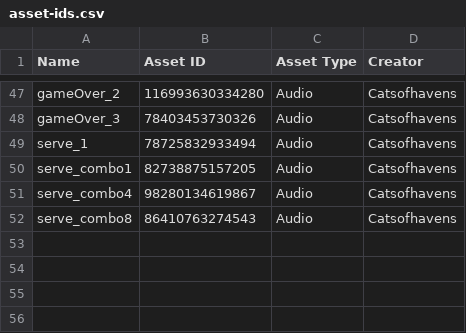
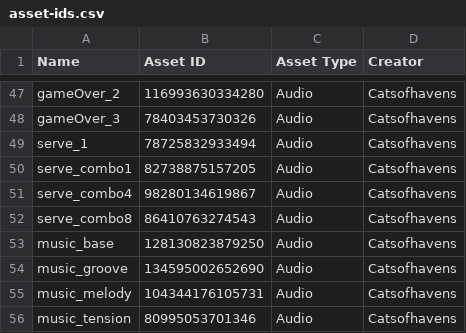
Before and after one commit to jhurliman/sizzle-squad, a CSV file: roblox/audio-out/asset-ids.csv, drawn as a sheet; only a part is shown, gaps mark what is left out.

```diff
--- a/roblox/audio-out/asset-ids.csv
+++ b/roblox/audio-out/asset-ids.csv
@@ -52 +52,5 @@ serve_combo4,98280134619867,Audio,Catsofhavens
 serve_combo8,86410763274543,Audio,Catsofhavens
+music_base,128130823879250,Audio,Catsofhavens
+music_groove,134595002652690,Audio,Catsofhavens
+music_melody,104344176105731,Audio,Catsofhavens
+music_tension,80995053701346,Audio,Catsofhavens
```
Also changed, not shown: 2 other files.
